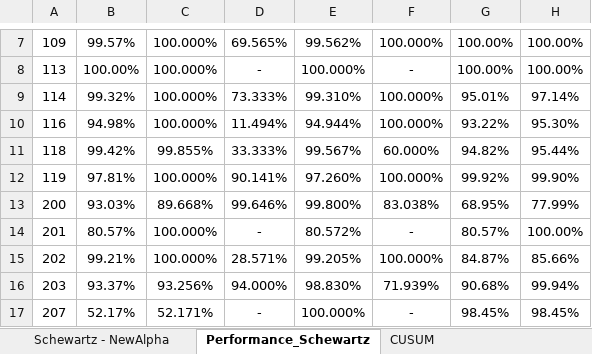
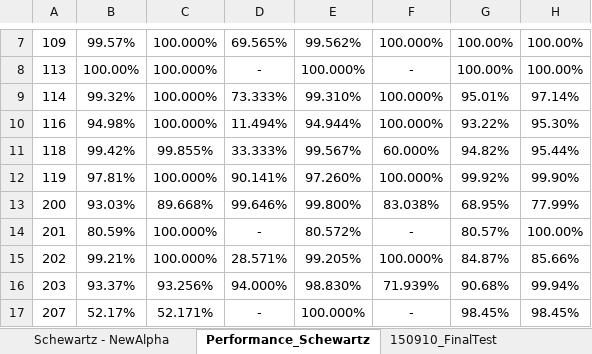
Before and after one commit to yonghanjung/ECG_Monitoring, an Excel workbook: 150802_AAMI_Accuracy.xlsx, sheet Performance_Schewartz, drawn as a sheet; only a part is shown, gaps mark what is left out; values as stored, in another font and other column widths than the file's, no borders; the diff names each change by its address in the sheet, - before the commit and + after, or states it on an @@ line.

```diff
--- a/150802_AAMI_Accuracy.xlsx (sheet Performance_Schewartz)
+++ b/150802_AAMI_Accuracy.xlsx (sheet Performance_Schewartz)
-sheet tab: CUSUM
+sheet tab: 150910_FinalTest
-B14: 80.57%
+B14: 80.59%
```
Also changed, not shown: sheet Schewartz - NewAlpha, other sheet tabs, 10 other files.
